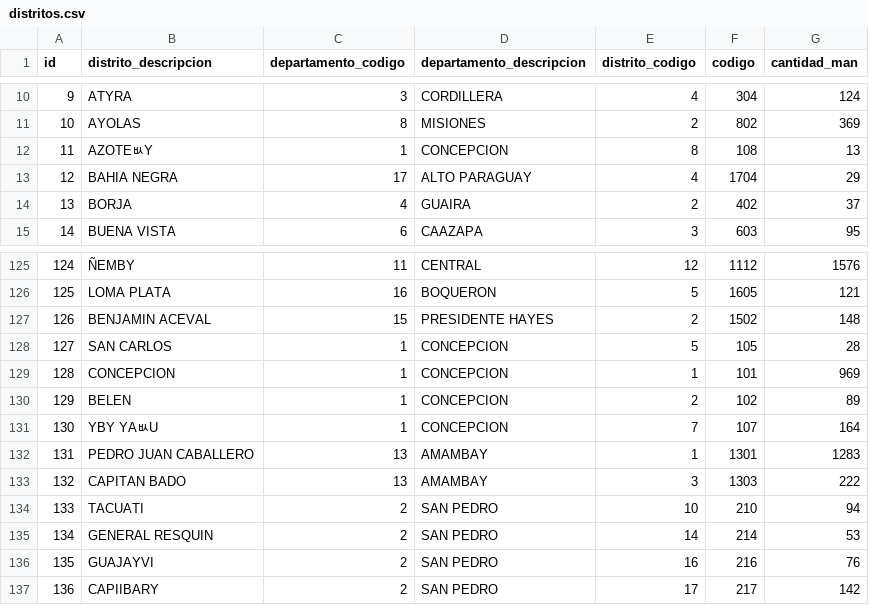
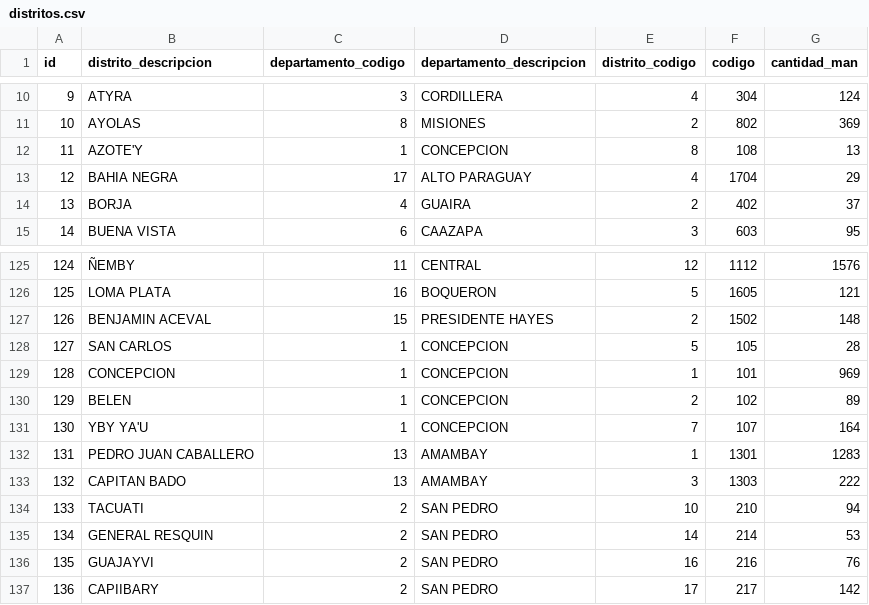
Before and after one commit to verena91/dengue-maps-server, a CSV file: src/main/resources/db/distritos.csv, drawn as a sheet; only a part is shown, gaps mark what is left out.

Commit message:
Arreglos en los csv de departamentos, distritos y barrios.

```diff
--- a/src/main/resources/db/distritos.csv
+++ b/src/main/resources/db/distritos.csv
@@ -11,3 +11,3 @@ id;distrito_descripcion;departamento_codigo;departamento_descripcion;distrito_co
 10;AYOLAS;8;MISIONES;2;802;369
-11;AZOTEﾴY;1;CONCEPCION;8;108;13
+11;AZOTE'Y;1;CONCEPCION;8;108;13
 12;BAHIA NEGRA;17;ALTO PARAGUAY;4;1704;29
@@ -130,3 +130,3 @@ id;distrito_descripcion;departamento_codigo;departamento_descripcion;distrito_co
 129;BELEN;1;CONCEPCION;2;102;89
-130;YBY YAﾴU;1;CONCEPCION;7;107;164
+130;YBY YA'U;1;CONCEPCION;7;107;164
 131;PEDRO JUAN CABALLERO;13;AMAMBAY;1;1301;1283
```
Also changed, not shown: src/main/resources/db/barrios.csv, 3 other files.
